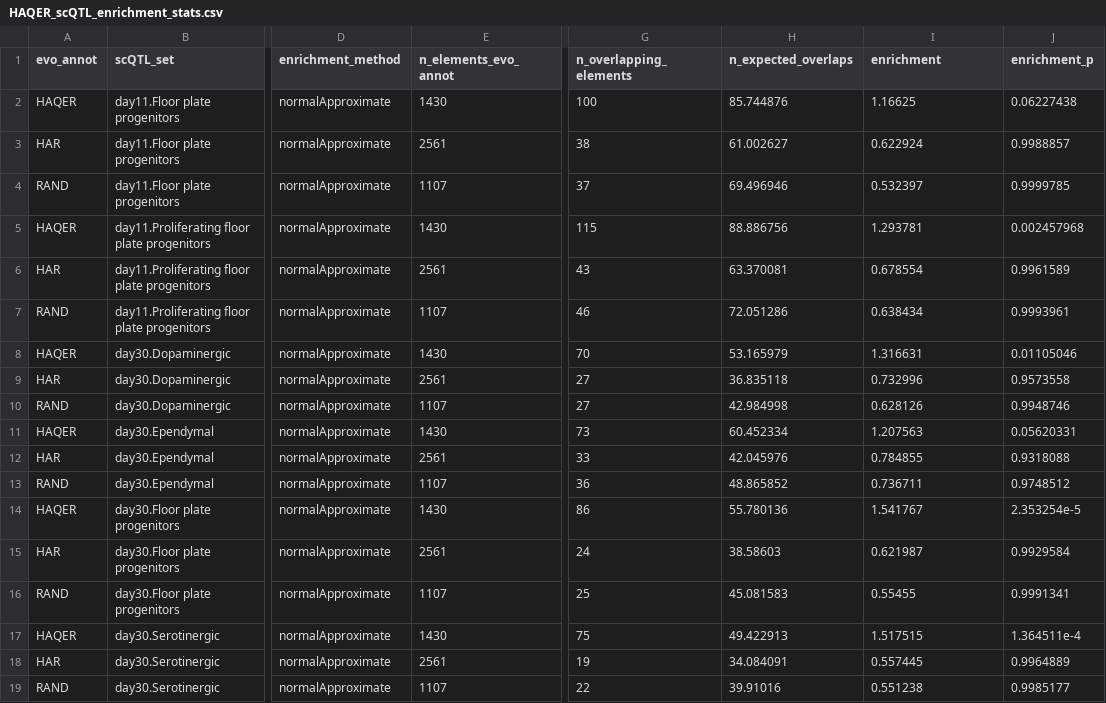
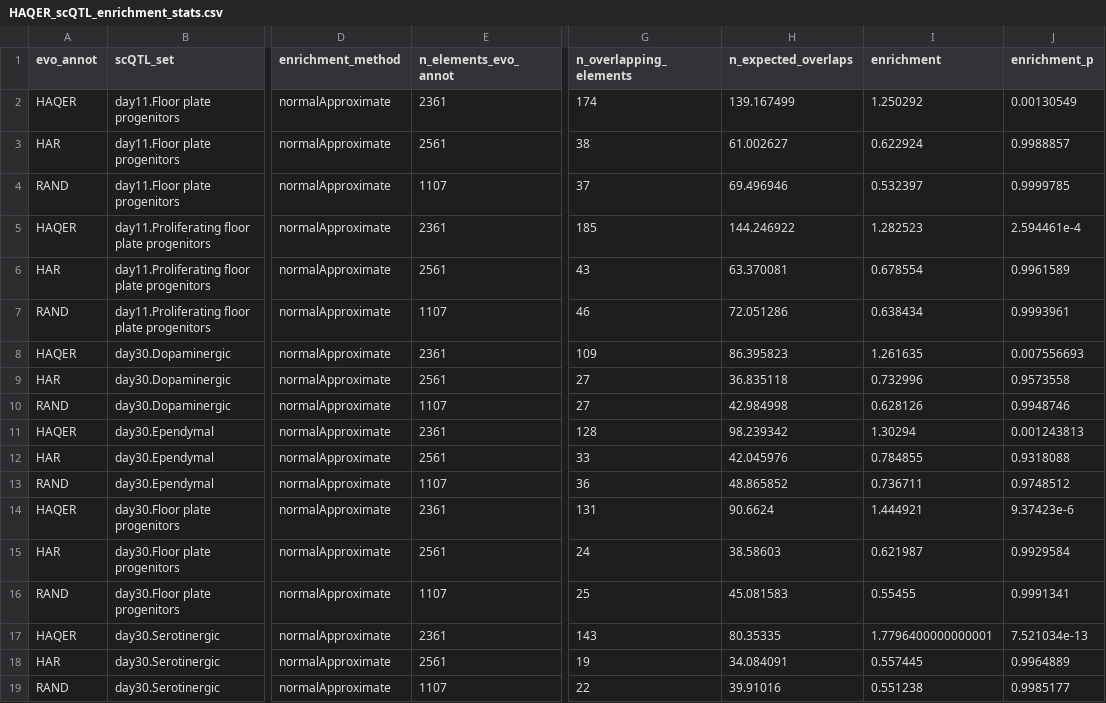
Before and after one commit to lucasgcasten/language_evolution, a CSV file: manuscript/supplemental_materials/stats/HAQER_scQTL_enrichment_stats.csv, drawn as a sheet; only a part is shown, gaps mark what is left out; the diff covers the shown part only; the diff names each change by its address in the sheet, - before the commit and + after, or states it on an @@ line.

```diff
--- a/manuscript/supplemental_materials/stats/HAQER_scQTL_enrichment_stats.csv
+++ b/manuscript/supplemental_materials/stats/HAQER_scQTL_enrichment_stats.csv
-E2 (n_elements_evo_annot): 1430
+E2 (n_elements_evo_annot): 2361
-G2 (n_overlapping_elements): 100
+G2 (n_overlapping_elements): 174
-H2 (n_expected_overlaps): 85.744876
+H2 (n_expected_overlaps): 139.167499
-I2 (enrichment): 1.16625
+I2 (enrichment): 1.250292
-J2 (enrichment_p): 0.06227438
+J2 (enrichment_p): 0.00130549
-E5 (n_elements_evo_annot): 1430
+E5 (n_elements_evo_annot): 2361
-G5 (n_overlapping_elements): 115
+G5 (n_overlapping_elements): 185
-H5 (n_expected_overlaps): 88.886756
+H5 (n_expected_overlaps): 144.246922
-I5 (enrichment): 1.293781
+I5 (enrichment): 1.282523
-J5 (enrichment_p): 0.002457968
+J5 (enrichment_p): 2.594461e-4
-E8 (n_elements_evo_annot): 1430
+E8 (n_elements_evo_annot): 2361
-G8 (n_overlapping_elements): 70
+G8 (n_overlapping_elements): 109
-H8 (n_expected_overlaps): 53.165979
+H8 (n_expected_overlaps): 86.395823
-I8 (enrichment): 1.316631
+I8 (enrichment): 1.261635
-J8 (enrichment_p): 0.01105046
+J8 (enrichment_p): 0.007556693
-E11 (n_elements_evo_annot): 1430
+E11 (n_elements_evo_annot): 2361
-G11 (n_overlapping_elements): 73
+G11 (n_overlapping_elements): 128
-H11 (n_expected_overlaps): 60.452334
+H11 (n_expected_overlaps): 98.239342
-I11 (enrichment): 1.207563
+I11 (enrichment): 1.30294
-J11 (enrichment_p): 0.05620331
+J11 (enrichment_p): 0.001243813
-E14 (n_elements_evo_annot): 1430
+E14 (n_elements_evo_annot): 2361
-G14 (n_overlapping_elements): 86
+G14 (n_overlapping_elements): 131
-H14 (n_expected_overlaps): 55.780136
+H14 (n_expected_overlaps): 90.6624
-I14 (enrichment): 1.541767
+I14 (enrichment): 1.444921
-J14 (enrichment_p): 2.353254e-5
+J14 (enrichment_p): 9.37423e-6
-E17 (n_elements_evo_annot): 1430
+E17 (n_elements_evo_annot): 2361
-G17 (n_overlapping_elements): 75
+G17 (n_overlapping_elements): 143
-H17 (n_expected_overlaps): 49.422913
+H17 (n_expected_overlaps): 80.35335
-I17 (enrichment): 1.517515
+I17 (enrichment): 1.7796400000000001
-J17 (enrichment_p): 1.364511e-4
+J17 (enrichment_p): 7.521034e-13
```
Also changed, not shown: 126 edited cells elsewhere in this file, manuscript/supplemental_materials/stats/SPARK_rare_reversion_results.csv, manuscript/supplemental_materials/stats/cross_species_HAQER_results.csv, 15 other files.
